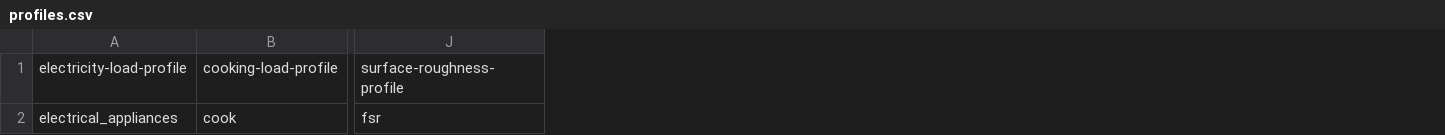
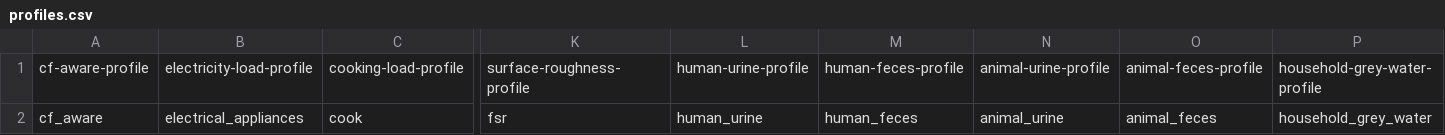
Before and after one commit to rl-institut/cp_nigeria_app, a CSV file: app/static/wefe_configurator/component_library/components/data/sequences/profiles.csv, drawn as a sheet; only a part is shown, gaps mark what is left out; the diff names each change by its address in the sheet, - before the commit and + after, or states it on an @@ line.

```diff
--- a/app/static/wefe_configurator/component_library/components/data/sequences/profiles.csv
+++ b/app/static/wefe_configurator/component_library/components/data/sequences/profiles.csv
+column A, rows 1-2: cf-aware-profile | cf_aware
+column L, rows 1-2: human-urine-profile | human_urine
+column M, rows 1-2: human-feces-profile | human_feces
+column N, rows 1-2: animal-urine-profile | animal_urine
+column O, rows 1-2: animal-feces-profile | animal_feces
+column P, rows 1-2: household-grey-water-profile | household_grey_water
```
Also changed, not shown: app/static/wefe_configurator/component_library/components/data/elements/bus.csv, app/static/wefe_configurator/component_library/components/data/elements/excess.csv, 13 other files.
